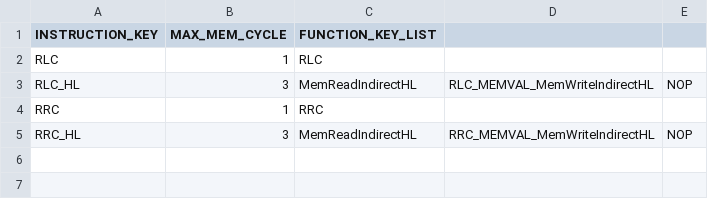
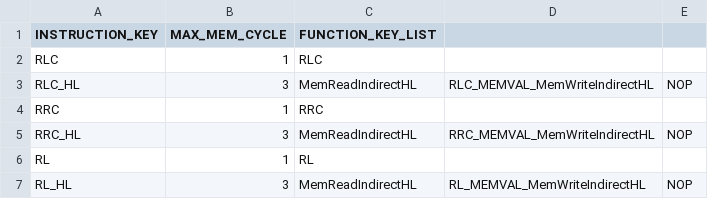
Before and after one commit to jiayeli-hualien/lotus-gbemu, a CSV file: src/lib/include/cb_instruction_table.csv, drawn as a sheet; the diff names each change by its address in the sheet, - before the commit and + after, or states it on an @@ line.

Commit message:
Pass CB RL tests
And refactor some other CB functions.

```diff
--- a/src/lib/include/cb_instruction_table.csv
+++ b/src/lib/include/cb_instruction_table.csv
+row 6: RL | 1 | RL
+row 7: RL_HL | 3 | MemReadIndirectHL | RL_MEMVAL_MemWriteIndirectHL | NOP
```
Also changed, not shown: 4 other files.
